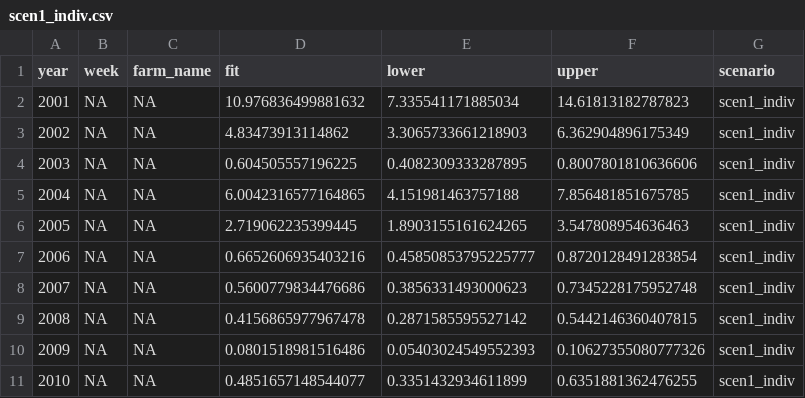
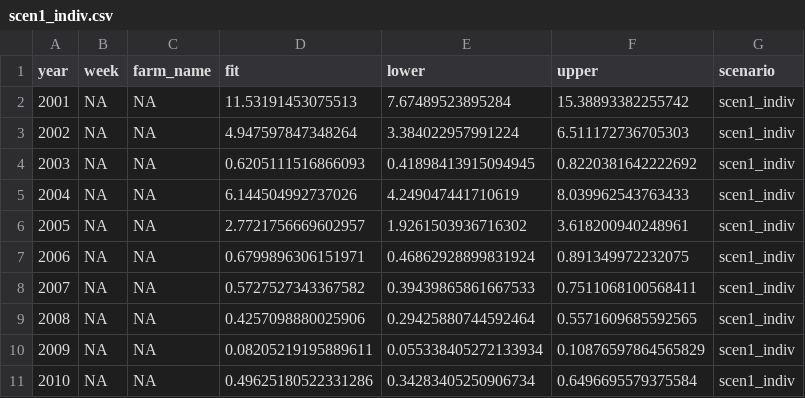
Before and after one commit to colebrookson/sea-lice-sr, a CSV file: outputs/model-outputs/lice-per-fish-regression/scenario-1-indiv/scen1_indiv.csv, drawn as a sheet; only a part is shown; the diff covers the shown part only.

```diff
--- a/outputs/model-outputs/lice-per-fish-regression/scenario-1-indiv/scen1_indiv.csv
+++ b/outputs/model-outputs/lice-per-fish-regression/scenario-1-indiv/scen1_indiv.csv
@@ -1,11 +1,11 @@
 year,week,farm_name,fit,lower,upper,scenario
-2001,NA,NA,10.976836499881632,7.335541171885034,14.61813182787823,scen1_indiv
-2002,NA,NA,4.83473913114862,3.3065733661218903,6.362904896175349,scen1_indiv
-2003,NA,NA,0.604505557196225,0.4082309333287895,0.8007801810636606,scen1_indiv
-2004,NA,NA,6.0042316577164865,4.151981463757188,7.856481851675785,scen1_indiv
-2005,NA,NA,2.719062235399445,1.8903155161624265,3.547808954636463,scen1_indiv
-2006,NA,NA,0.6652606935403216,0.45850853795225777,0.8720128491283854,scen1_indiv
-2007,NA,NA,0.5600779834476686,0.3856331493000623,0.7345228175952748,scen1_indiv
-2008,NA,NA,0.4156865977967478,0.2871585595527142,0.5442146360407815,scen1_indiv
-2009,NA,NA,0.0801518981516486,0.05403024549552393,0.10627355080777326,scen1_indiv
-2010,NA,NA,0.4851657148544077,0.3351432934611899,0.6351881362476255,scen1_indiv
+2001,NA,NA,11.53191453075513,7.67489523895284,15.38893382255742,scen1_indiv
+2002,NA,NA,4.947597847348264,3.384022957991224,6.511172736705303,scen1_indiv
+2003,NA,NA,0.6205111516866093,0.41898413915094945,0.8220381642222692,scen1_indiv
+2004,NA,NA,6.144504992737026,4.249047441710619,8.039962543763433,scen1_indiv
+2005,NA,NA,2.7721756669602957,1.9261503936716302,3.618200940248961,scen1_indiv
+2006,NA,NA,0.6799896306151971,0.46862928899831924,0.891349972232075,scen1_indiv
+2007,NA,NA,0.5727527343367582,0.39439865861667533,0.7511068100568411,scen1_indiv
+2008,NA,NA,0.4257098880025906,0.29425880744592464,0.5571609685592565,scen1_indiv
+2009,NA,NA,0.08205219195889611,0.055338405272133934,0.10876597864565829,scen1_indiv
+2010,NA,NA,0.49625180522331286,0.34283405250906734,0.6496695579375584,scen1_indiv
```
Also changed, not shown: 33 edited cells elsewhere in this file, data/wild-lice-data/clean/all-scenario-yearly-lice-per-fish-estimates.csv, outputs/model-outputs/lice-per-fish-regression/scenario-1-year/scen1_year.csv, 23 other files.
